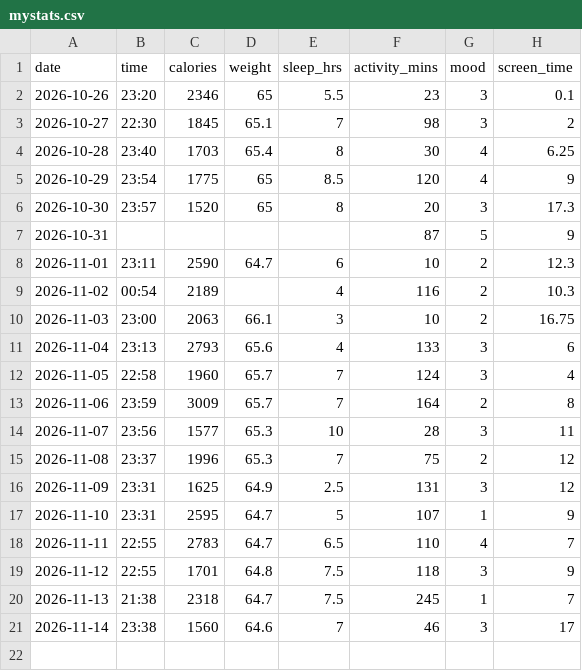
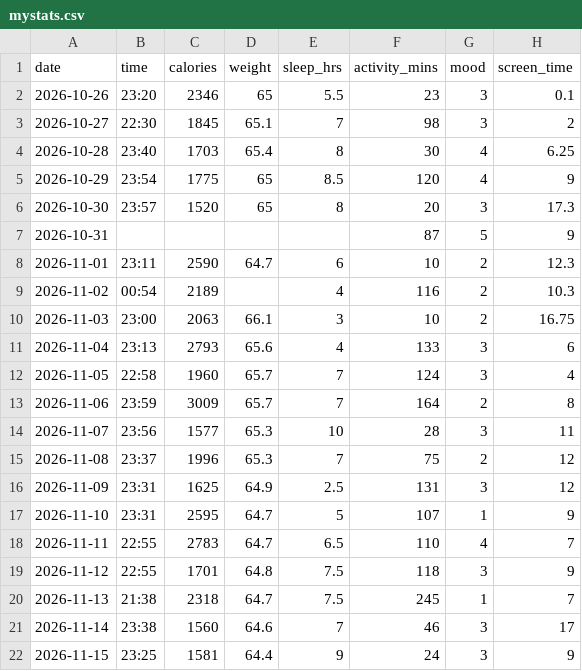
Before and after one commit to SuperDivine7/Health-is-Wealth, a CSV file: data/mystats.csv, drawn as a sheet; the diff names each change by its address in the sheet, - before the commit and + after, or states it on an @@ line.

Commit message:
Update mystats.csv for 15/11

```diff
--- a/data/mystats.csv
+++ b/data/mystats.csv
+row 22: 2026-11-15 | 23:25 | 1581 | 64.4 | 9 | 24 | 3 | 9
```
